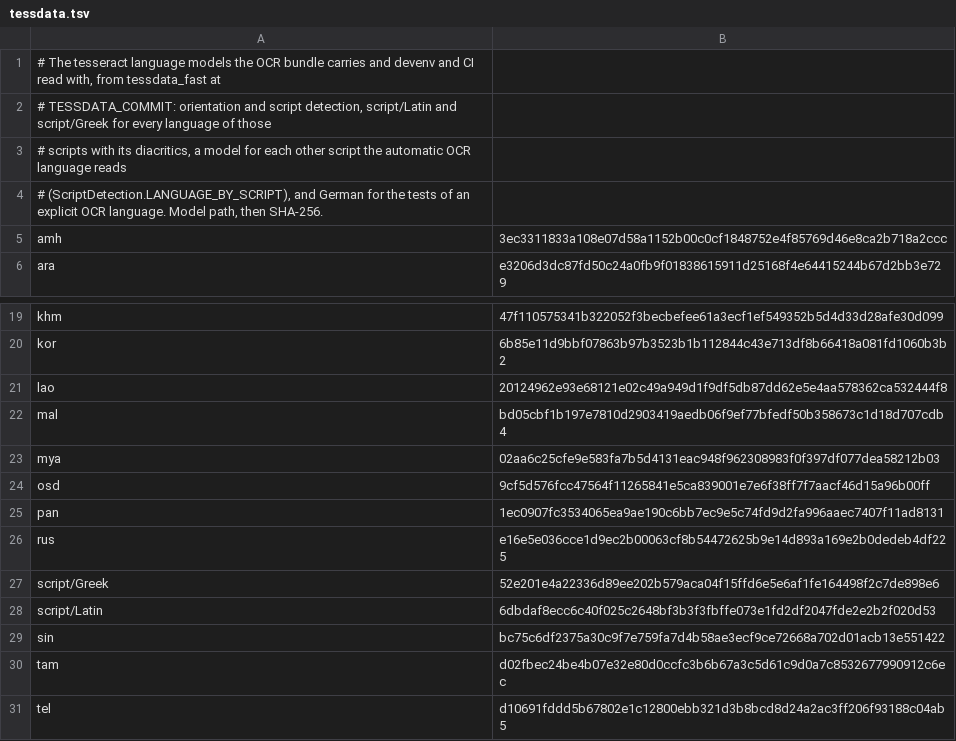
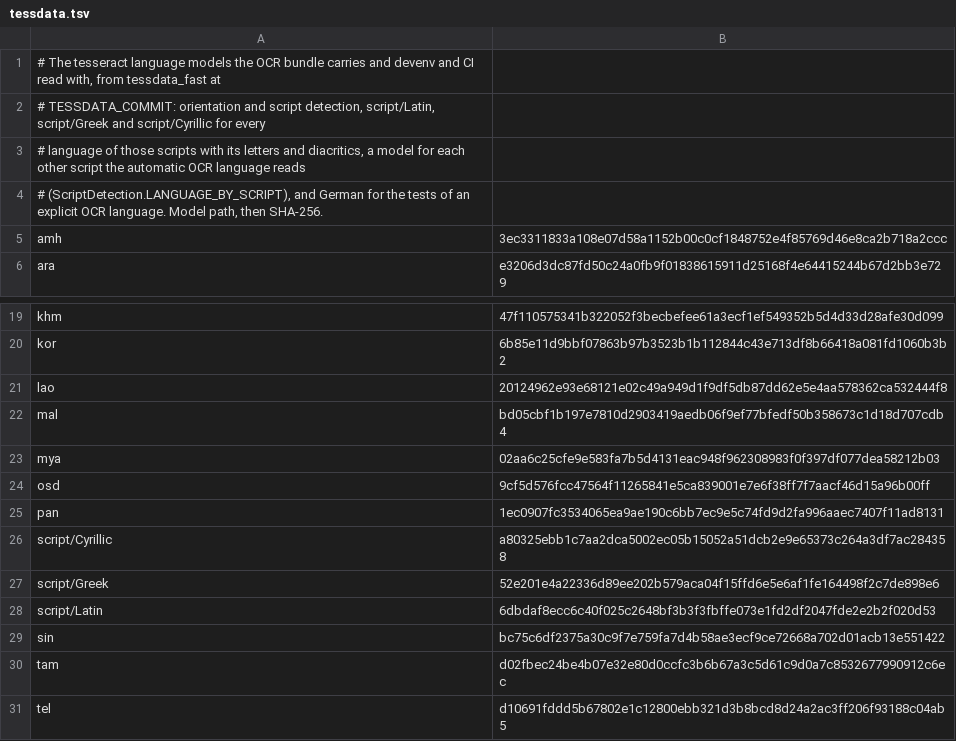
Before and after one commit to stubbedev/dijo, a TSV file: ci/tessdata.tsv, drawn as a sheet; only a part is shown, gaps mark what is left out.

```diff
--- a/ci/tessdata.tsv
+++ b/ci/tessdata.tsv
@@ -1,4 +1,4 @@
 # The tesseract language models the OCR bundle carries and devenv and CI read with, from tessdata_fast at
-# TESSDATA_COMMIT: orientation and script detection, script/Latin and script/Greek for every language of those
-# scripts with its diacritics, a model for each other script the automatic OCR language reads
+# TESSDATA_COMMIT: orientation and script detection, script/Latin, script/Greek and script/Cyrillic for every
+# language of those scripts with its letters and diacritics, a model for each other script the automatic OCR language reads
 # (ScriptDetection.LANGUAGE_BY_SCRIPT), and German for the tests of an explicit OCR language. Model path, then SHA-256.
@@ -25,3 +25,3 @@ osd	9cf5d576fcc47564f11265841e5ca839001e7e6f38ff7f7aacf46d15a96b00ff
 pan	1ec0907fc3534065ea9ae190c6bb7ec9e5c74fd9d2fa996aaec7407f11ad8131
-rus	e16e5e036cce1d9ec2b00063cf8b54472625b9e14d893a169e2b0dedeb4df225
+script/Cyrillic	a80325ebb1c7aa2dca5002ec05b15052a51dcb2e9e65373c264a3df7ac284358
 script/Greek	52e201e4a22336d89ee202b579aca04f15ffd6e5e6af1fe164498f2c7de898e6
```
Also changed, not shown: 1 other file.
